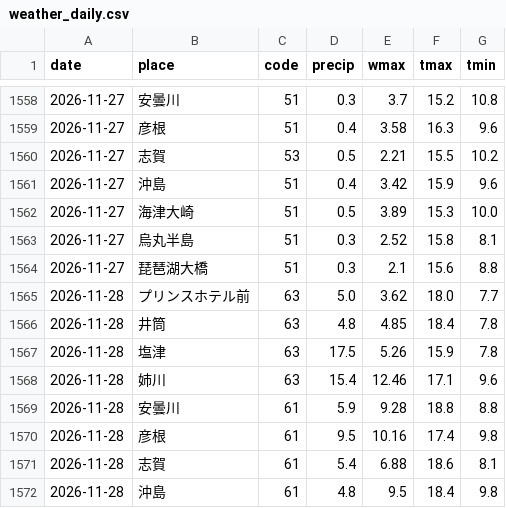
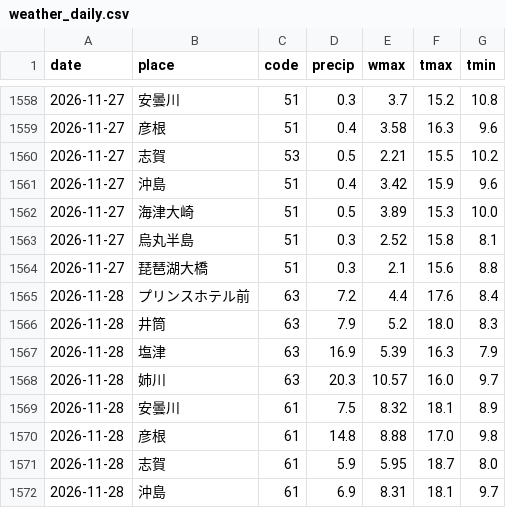
Before and after one commit to biwafishing/biwako-opendata, a CSV file: data/weather_daily.csv, drawn as a sheet; only a part is shown, gaps mark what is left out; the diff covers the shown part only.

```diff
--- a/data/weather_daily.csv
+++ b/data/weather_daily.csv
@@ -1564,9 +1564,9 @@ date,place,code,precip,wmax,tmax,tmin
 2026-11-27,琵琶湖大橋,51,0.3,2.1,15.6,8.8
-2026-11-28,プリンスホテル前,63,5.0,3.62,18.0,7.7
-2026-11-28,井筒,63,4.8,4.85,18.4,7.8
-2026-11-28,塩津,63,17.5,5.26,15.9,7.8
-2026-11-28,姉川,63,15.4,12.46,17.1,9.6
-2026-11-28,安曇川,61,5.9,9.28,18.8,8.8
-2026-11-28,彦根,61,9.5,10.16,17.4,9.8
-2026-11-28,志賀,61,5.4,6.88,18.6,8.1
-2026-11-28,沖島,61,4.8,9.5,18.4,9.8
+2026-11-28,プリンスホテル前,63,7.2,4.4,17.6,8.4
+2026-11-28,井筒,63,7.9,5.2,18.0,8.3
+2026-11-28,塩津,63,16.9,5.39,16.3,7.9
+2026-11-28,姉川,63,20.3,10.57,16.0,9.7
+2026-11-28,安曇川,61,7.5,8.32,18.1,8.9
+2026-11-28,彦根,61,14.8,8.88,17.0,9.8
+2026-11-28,志賀,61,5.9,5.95,18.7,8.0
+2026-11-28,沖島,61,6.9,8.31,18.1,9.7
```
Also changed, not shown: 12 edited cells elsewhere in this file, data/observations.csv, data/rivers.csv, 6 other files.
